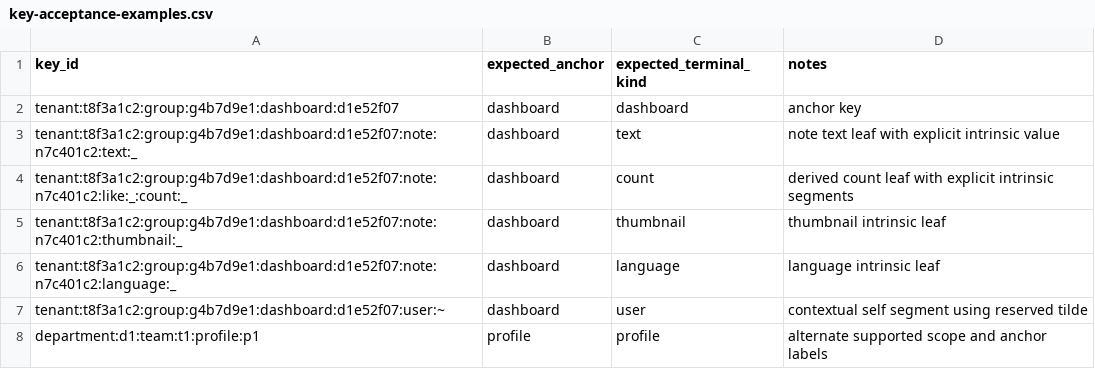
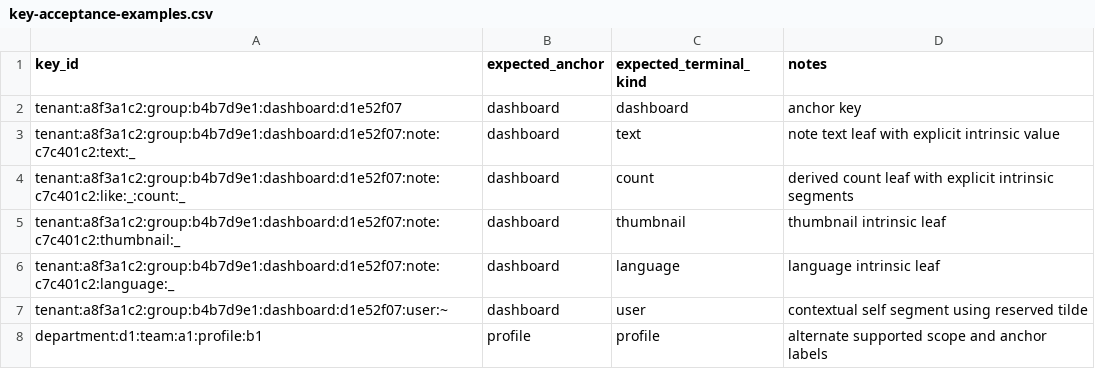
Before and after one commit to flarebyte/beaming_yggdrasil_key, a CSV file: doc/design-meta/examples/key-acceptance-examples.csv, drawn as a sheet.

```diff
--- a/doc/design-meta/examples/key-acceptance-examples.csv
+++ b/doc/design-meta/examples/key-acceptance-examples.csv
@@ -1,8 +1,8 @@
 key_id,expected_anchor,expected_terminal_kind,notes
-tenant:t8f3a1c2:group:g4b7d9e1:dashboard:d1e52f07,dashboard,dashboard,anchor key
-tenant:t8f3a1c2:group:g4b7d9e1:dashboard:d1e52f07:note:n7c401c2:text:_,dashboard,text,note text leaf with explicit intrinsic value
-tenant:t8f3a1c2:group:g4b7d9e1:dashboard:d1e52f07:note:n7c401c2:like:_:count:_,dashboard,count,derived count leaf with explicit intrinsic segments
-tenant:t8f3a1c2:group:g4b7d9e1:dashboard:d1e52f07:note:n7c401c2:thumbnail:_,dashboard,thumbnail,thumbnail intrinsic leaf
-tenant:t8f3a1c2:group:g4b7d9e1:dashboard:d1e52f07:note:n7c401c2:language:_,dashboard,language,language intrinsic leaf
-tenant:t8f3a1c2:group:g4b7d9e1:dashboard:d1e52f07:user:~,dashboard,user,contextual self segment using reserved tilde
-department:d1:team:t1:profile:p1,profile,profile,alternate supported scope and anchor labels
+tenant:a8f3a1c2:group:b4b7d9e1:dashboard:d1e52f07,dashboard,dashboard,anchor key
+tenant:a8f3a1c2:group:b4b7d9e1:dashboard:d1e52f07:note:c7c401c2:text:_,dashboard,text,note text leaf with explicit intrinsic value
+tenant:a8f3a1c2:group:b4b7d9e1:dashboard:d1e52f07:note:c7c401c2:like:_:count:_,dashboard,count,derived count leaf with explicit intrinsic segments
+tenant:a8f3a1c2:group:b4b7d9e1:dashboard:d1e52f07:note:c7c401c2:thumbnail:_,dashboard,thumbnail,thumbnail intrinsic leaf
+tenant:a8f3a1c2:group:b4b7d9e1:dashboard:d1e52f07:note:c7c401c2:language:_,dashboard,language,language intrinsic leaf
+tenant:a8f3a1c2:group:b4b7d9e1:dashboard:d1e52f07:user:~,dashboard,user,contextual self segment using reserved tilde
+department:d1:team:a1:profile:b1,profile,profile,alternate supported scope and anchor labels
```
Also changed, not shown: doc/design-meta/examples/derived-fields.csv, doc/design-meta/examples/library-scope.csv, 8 other files.
